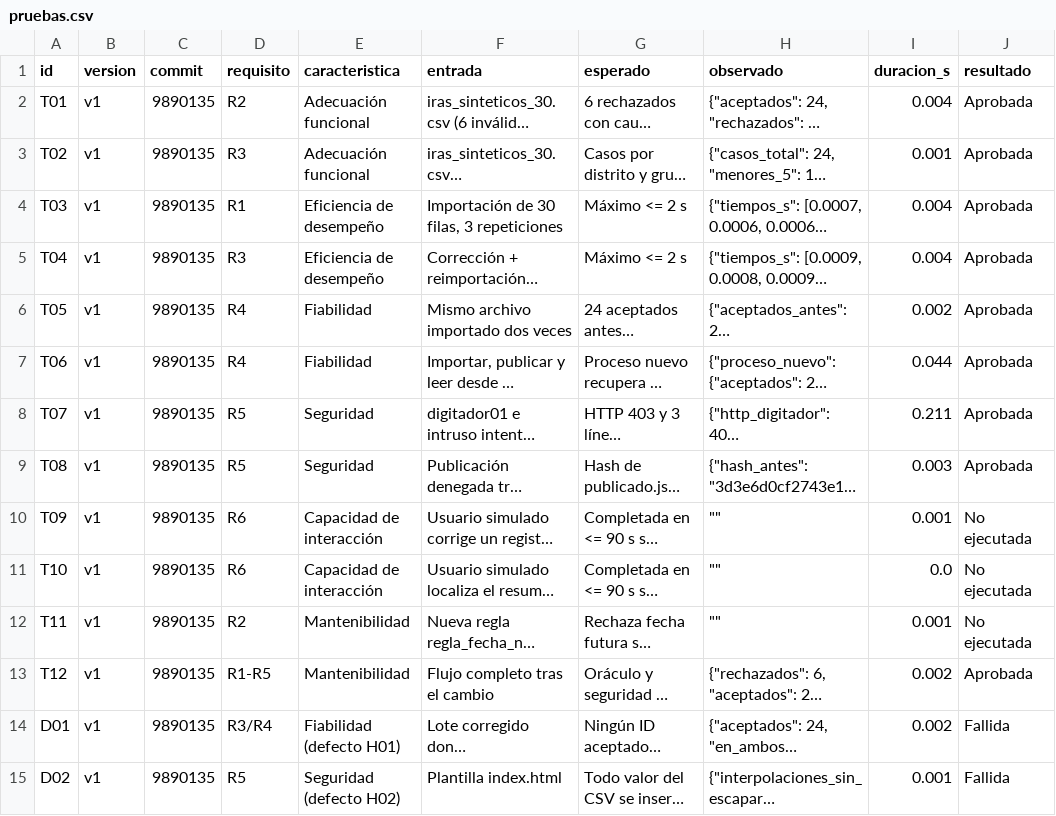
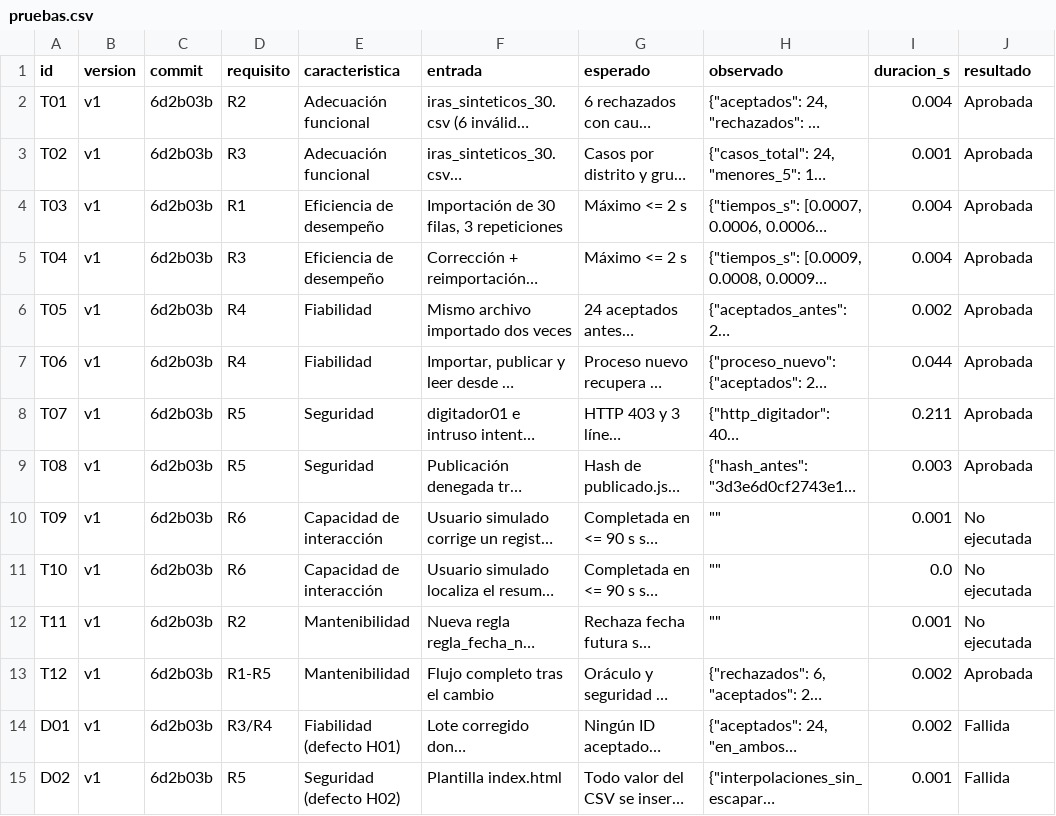
Before and after one commit to ianthony4/Cas_PanViz, a CSV file: 07_tablero/datos/pruebas.csv, drawn as a sheet; only a part is shown; long unchanged cells end in …; the diff covers the shown part only; the diff names each change by its address in the sheet, - before the commit and + after, or states it on an @@ line.

```diff
--- a/07_tablero/datos/pruebas.csv
+++ b/07_tablero/datos/pruebas.csv
-C2:C15 (commit): 9890135
+C2:C15 (commit): 6d2b03b
```
Also changed, not shown: 14 edited cells elsewhere in this file, 05_pruebas/resultados_v1.csv, 05_pruebas/resultados_v2.csv, 8 other files.
